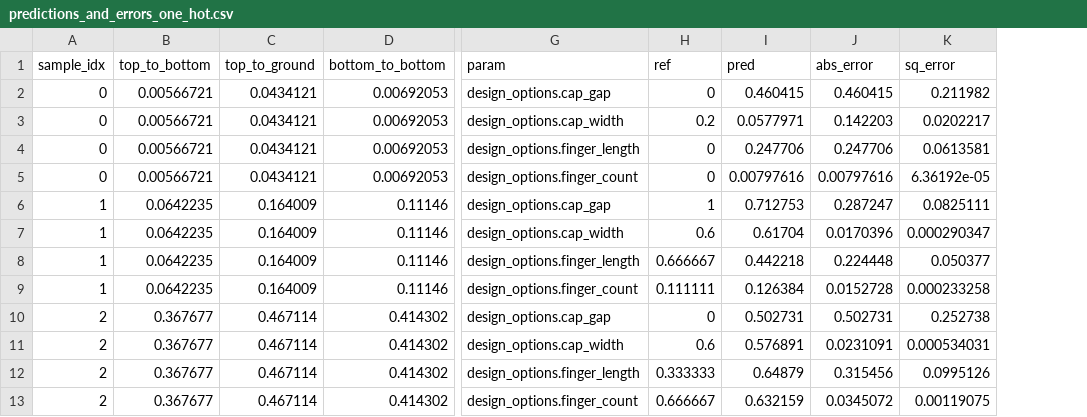
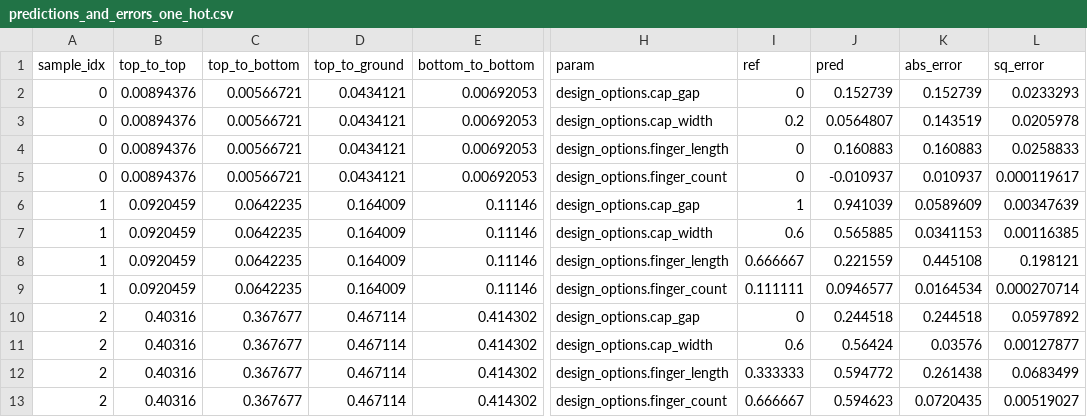
Before and after one commit to abhishekchak52/ML_qubit_design, a CSV file: model_predict_coupler_NCap_cap_matrix/predictions_and_errors_one_hot.csv, drawn as a sheet; only a part is shown, gaps mark what is left out; addresses are those after the commit; the diff names each change by its address in the sheet, - before the commit and + after, or states it on an @@ line.

Commit message:
reran test of less data with more points

```diff
--- a/model_predict_coupler_NCap_cap_matrix/predictions_and_errors_one_hot.csv
+++ b/model_predict_coupler_NCap_cap_matrix/predictions_and_errors_one_hot.csv
+column B (top_to_top), rows 2-13: 0.00894376 | 0.00894376 | 0.00894376 | 0.00894376 | 0.0920459 | 0.0920459 | 0.0920459 | 0.0920459 | 0.40316 | 0.40316 | 0.40316 | 0.40316
-J2 (pred): 0.460415
+J2 (pred): 0.152739
-K2 (abs_error): 0.460415
+K2 (abs_error): 0.152739
-L2 (sq_error): 0.211982
+L2 (sq_error): 0.0233293
-J3 (pred): 0.0577971
+J3 (pred): 0.0564807
-K3 (abs_error): 0.142203
+K3 (abs_error): 0.143519
-L3 (sq_error): 0.0202217
+L3 (sq_error): 0.0205978
-J4 (pred): 0.247706
+J4 (pred): 0.160883
-K4 (abs_error): 0.247706
+K4 (abs_error): 0.160883
-L4 (sq_error): 0.0613581
+L4 (sq_error): 0.0258833
-J5 (pred): 0.00797616
+J5 (pred): -0.010937
-K5 (abs_error): 0.00797616
+K5 (abs_error): 0.010937
-L5 (sq_error): 6.36192e-05
+L5 (sq_error): 0.000119617
-J6 (pred): 0.712753
+J6 (pred): 0.941039
-K6 (abs_error): 0.287247
+K6 (abs_error): 0.0589609
-L6 (sq_error): 0.0825111
+L6 (sq_error): 0.00347639
-J7 (pred): 0.61704
+J7 (pred): 0.565885
-K7 (abs_error): 0.0170396
+K7 (abs_error): 0.0341153
-L7 (sq_error): 0.000290347
+L7 (sq_error): 0.00116385
-J8 (pred): 0.442218
+J8 (pred): 0.221559
-K8 (abs_error): 0.224448
+K8 (abs_error): 0.445108
-L8 (sq_error): 0.050377
+L8 (sq_error): 0.198121
-J9 (pred): 0.126384
+J9 (pred): 0.0946577
-K9 (abs_error): 0.0152728
+K9 (abs_error): 0.0164534
-L9 (sq_error): 0.000233258
+L9 (sq_error): 0.000270714
-J10 (pred): 0.502731
+J10 (pred): 0.244518
-K10 (abs_error): 0.502731
+K10 (abs_error): 0.244518
-L10 (sq_error): 0.252738
+L10 (sq_error): 0.0597892
-J11 (pred): 0.576891
+J11 (pred): 0.56424
-K11 (abs_error): 0.0231091
+K11 (abs_error): 0.03576
-L11 (sq_error): 0.000534031
+L11 (sq_error): 0.00127877
-J12 (pred): 0.64879
+J12 (pred): 0.594772
-K12 (abs_error): 0.315456
+K12 (abs_error): 0.261438
-L12 (sq_error): 0.0995126
+L12 (sq_error): 0.0683499
-J13 (pred): 0.632159
+J13 (pred): 0.594623
-K13 (abs_error): 0.0345072
+K13 (abs_error): 0.0720435
-L13 (sq_error): 0.00119075
+L13 (sq_error): 0.00519027
```
Also changed, not shown: model_predict_coupler_NCap_cap_matrix/history_losses.csv, model_predict_coupler_NCap_cap_matrix/predictions_and_errors_unscaled_one_hot.csv, 13 other files.
